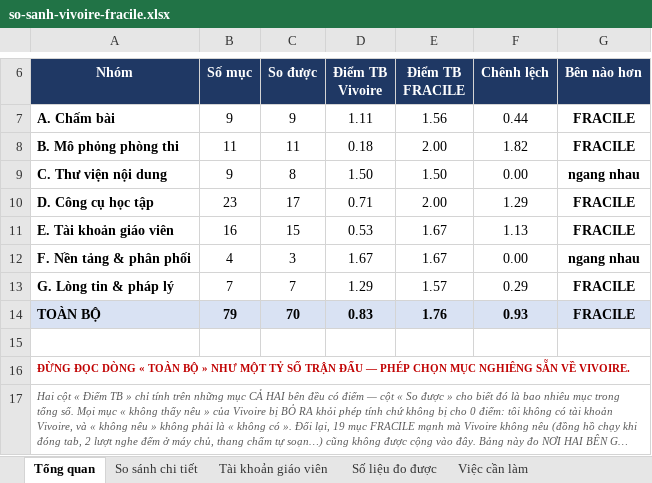
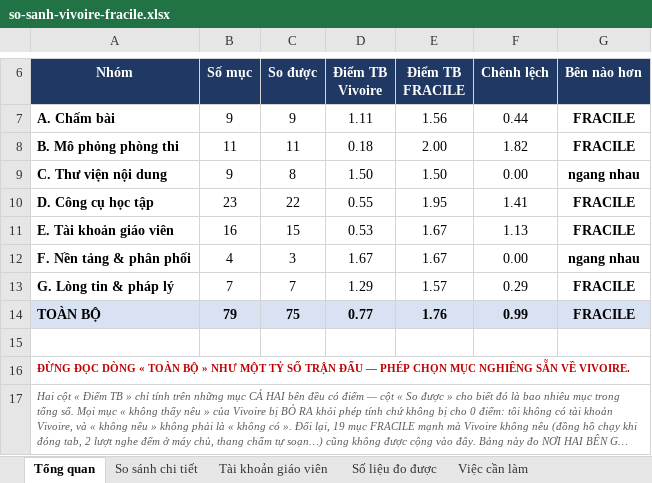
Before and after one commit to dhunff/ma-classe-de-francais, an Excel workbook: docs/so-sanh-vivoire-fracile.xlsx, sheet Tổng quan, drawn as a sheet; only a part is shown, gaps mark what is left out; long unchanged cells end in …; values as stored, in another font and other column widths than the file's, no borders; the diff names each change by its address in the sheet, - before the commit and + after, or states it on an @@ line.

```diff
--- a/docs/so-sanh-vivoire-fracile.xlsx (sheet Tổng quan)
+++ b/docs/so-sanh-vivoire-fracile.xlsx (sheet Tổng quan)
-C10 (So được): 17
+C10 (So được): 22
-D10 (Điểm TB Vivoire): 0.71
+D10 (Điểm TB Vivoire): 0.55
-E10 (Điểm TB FRACILE): 2.00
+E10 (Điểm TB FRACILE): 1.95
-F10 (Chênh lệch): 1.29
+F10 (Chênh lệch): 1.41
-C14 (So được): 70
+C14 (So được): 75
-D14 (Điểm TB Vivoire): 0.83
+D14 (Điểm TB Vivoire): 0.77
-F14 (Chênh lệch): 0.93
+F14 (Chênh lệch): 0.99
```
Also changed, not shown: sheet So sánh chi tiết.
